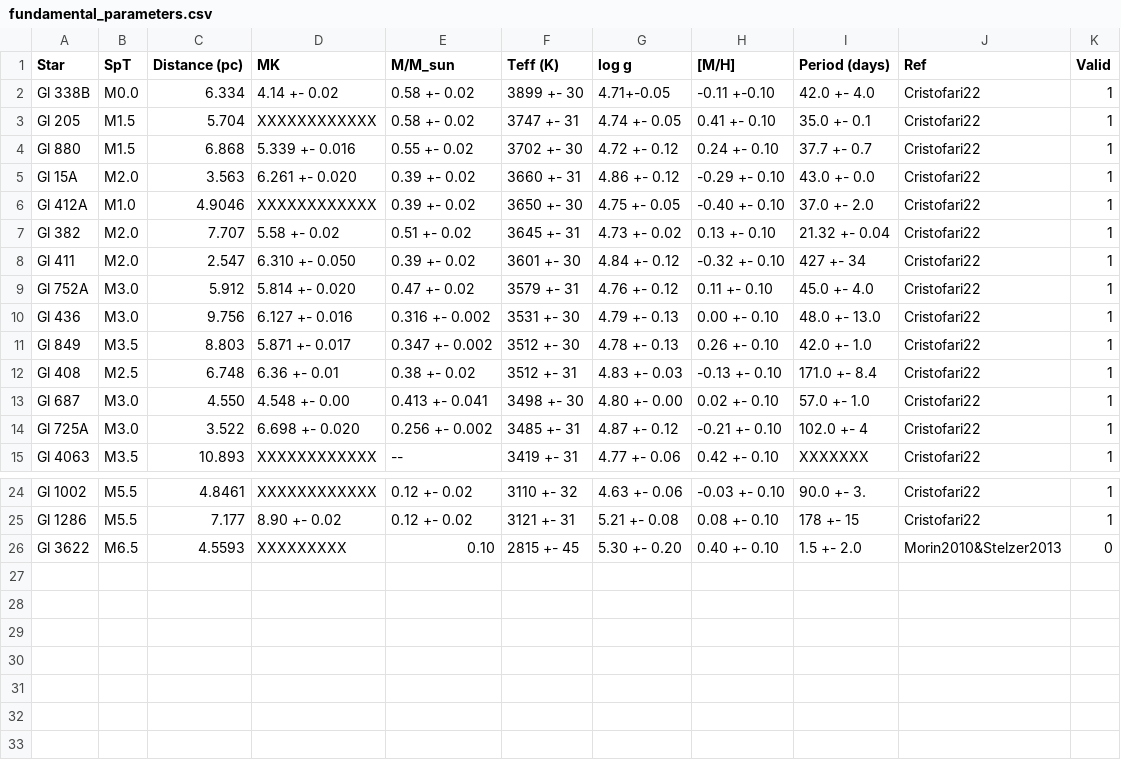
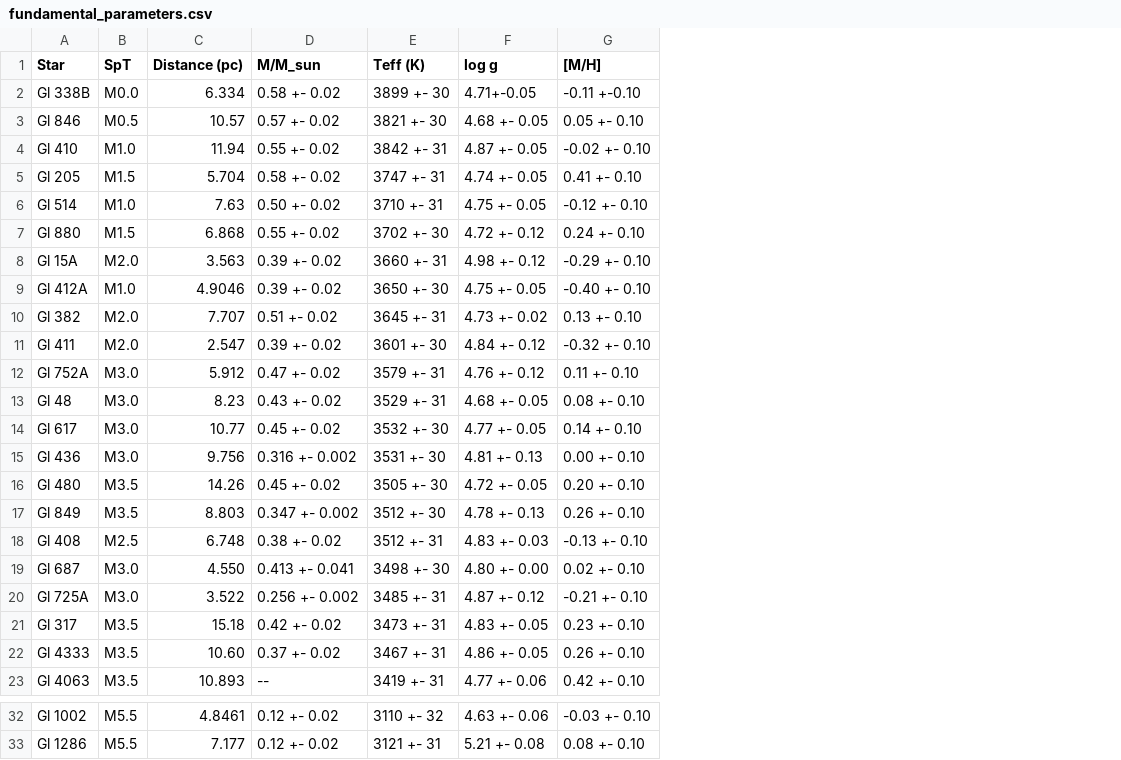
Before and after one commit to DGonzalezPicos/retrieval_base, a CSV file: paper/data/fundamental_parameters.csv, drawn as a sheet; only a part is shown, gaps mark what is left out; removed rows and columns are numbered as before the commit, all else as after; the diff names each change by its address in the sheet, - before the commit and + after, or states it on an @@ line.

Commit message:
add parameters for new targets and metallicity from Mann+15

```diff
--- a/paper/data/fundamental_parameters.csv
+++ b/paper/data/fundamental_parameters.csv
-column D (MK), rows 2-15: 4.14 +- 0.02 | XXXXXXXXXXXX | 5.339 +- 0.016 | 6.261 +- 0.020 | XXXXXXXXXXXX | 5.58 +- 0.02 | 6.310 +- 0.050 | 5.814 +- 0.020 | 6.127 +- 0.016 | 5.871 +- 0.017 | 6.36 +- 0.01 | 4.548 +- 0.00 | 6.698 +- 0.020 | XXXXXXXXXXXX; rows 24-25: XXXXXXXXXXXX | 8.90 +- 0.02
-column I (Period (days)), rows 2-15: 42.0 +- 4.0 | 35.0 +- 0.1 | 37.7 +- 0.7 | 43.0 +- 0.0 | 37.0 +- 2.0 | 21.32 +- 0.04 | 427 +- 34 | 45.0 +- 4.0 | 48.0 +- 13.0 | 42.0 +- 1.0 | 171.0 +- 8.4 | 57.0 +- 1.0 | 102.0 +- 4 | XXXXXXX; rows 24-25: 90.0 +- 3. | 178 +- 15
-column J (Ref), rows 2-15: all Cristofari22; rows 24-25: Cristofari22 | Cristofari22
-column K (Valid), rows 2-15: all 1; rows 24-25: 1 | 1
+row 3: Gl 846 | M0.5 | 10.57 | 0.57 +- 0.02 | 3821 +- 30 | 4.68 +- 0.05 | 0.05 +- 0.10
+row 4: Gl 410 | M1.0 | 11.94 | 0.55 +- 0.02 | 3842 +- 31 | 4.87 +- 0.05 | -0.02 +- 0.10
+row 6: Gl 514 | M1.0 | 7.63 | 0.50 +- 0.02 | 3710 +- 31 | 4.75 +- 0.05 | -0.12 +- 0.10
-F8 (log g): 4.86 +- 0.12
+F8 (log g): 4.98 +- 0.12
+row 13: Gl 48 | M3.0 | 8.23 | 0.43 +- 0.02 | 3529 +- 31 | 4.68 +- 0.05 | 0.08 +- 0.10
+row 14: Gl 617 | M3.0 | 10.77 | 0.45 +- 0.02 | 3532 +- 30 | 4.77 +- 0.05 | 0.14 +- 0.10
-F15 (log g): 4.79 +- 0.13
+F15 (log g): 4.81 +- 0.13
+row 16: Gl 480 | M3.5 | 14.26 | 0.45 +- 0.02 | 3505 +- 30 | 4.72 +- 0.05 | 0.20 +- 0.10
+row 21: Gl 317 | M3.5 | 15.18 | 0.42 +- 0.02 | 3473 +- 31 | 4.83 +- 0.05 | 0.23 +- 0.10
+row 22: Gl 4333 | M3.5 | 10.60 | 0.37 +- 0.02 | 3467 +- 31 | 4.86 +- 0.05 | 0.26 +- 0.10
-row 26: Gl 3622 | M6.5 | 4.5593 | XXXXXXXXX | 0.10 | 2815 +- 45 | 5.30 +- 0.20 | 0.40 +- 0.10 | 1.5 +- 2.0 | Morin2010&Stelzer2013 | 0
```
Also changed, not shown: 12 other files.
